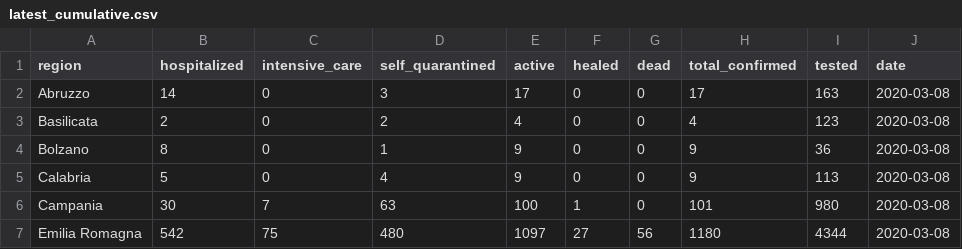
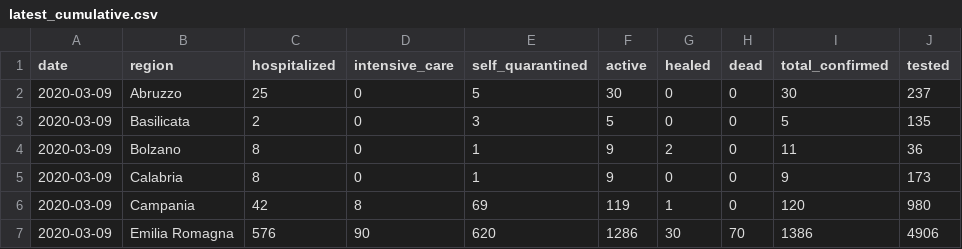
Before and after one commit to sarscov2-it/data, a CSV file: daily/latest_cumulative.csv, drawn as a sheet; only a part is shown; removed rows and columns are numbered as before the commit, all else as after; the diff covers the shown part only; the diff names each change by its address in the sheet, - before the commit and + after, or states it on an @@ line.

```diff
--- a/daily/latest_cumulative.csv
+++ b/daily/latest_cumulative.csv
+column A (date), rows 2-7: all 2020-03-09
-column J (date), rows 2-7: all 2020-03-08
-C2 (hospitalized): 14
+C2 (hospitalized): 25
-E2 (self_quarantined): 3
+E2 (self_quarantined): 5
-F2 (active): 17
+F2 (active): 30
-I2 (total_confirmed): 17
+I2 (total_confirmed): 30
-J2 (tested): 163
+J2 (tested): 237
-E3 (self_quarantined): 2
+E3 (self_quarantined): 3
-F3 (active): 4
+F3 (active): 5
-I3 (total_confirmed): 4
+I3 (total_confirmed): 5
-J3 (tested): 123
+J3 (tested): 135
-G4 (healed): 0
+G4 (healed): 2
-I4 (total_confirmed): 9
+I4 (total_confirmed): 11
-C5 (hospitalized): 5
+C5 (hospitalized): 8
-E5 (self_quarantined): 4
+E5 (self_quarantined): 1
-J5 (tested): 113
+J5 (tested): 173
-C6 (hospitalized): 30
+C6 (hospitalized): 42
-D6 (intensive_care): 7
+D6 (intensive_care): 8
-E6 (self_quarantined): 63
+E6 (self_quarantined): 69
-F6 (active): 100
+F6 (active): 119
-I6 (total_confirmed): 101
+I6 (total_confirmed): 120
-C7 (hospitalized): 542
+C7 (hospitalized): 576
-D7 (intensive_care): 75
+D7 (intensive_care): 90
-E7 (self_quarantined): 480
+E7 (self_quarantined): 620
-F7 (active): 1097
+F7 (active): 1286
-G7 (healed): 27
+G7 (healed): 30
-H7 (dead): 56
+H7 (dead): 70
-I7 (total_confirmed): 1180
+I7 (total_confirmed): 1386
-J7 (tested): 4344
+J7 (tested): 4906
```
Also changed, not shown: 83 edited cells elsewhere in this file, nation_cumulative.csv, nation_incremental.csv, 4 other files.
